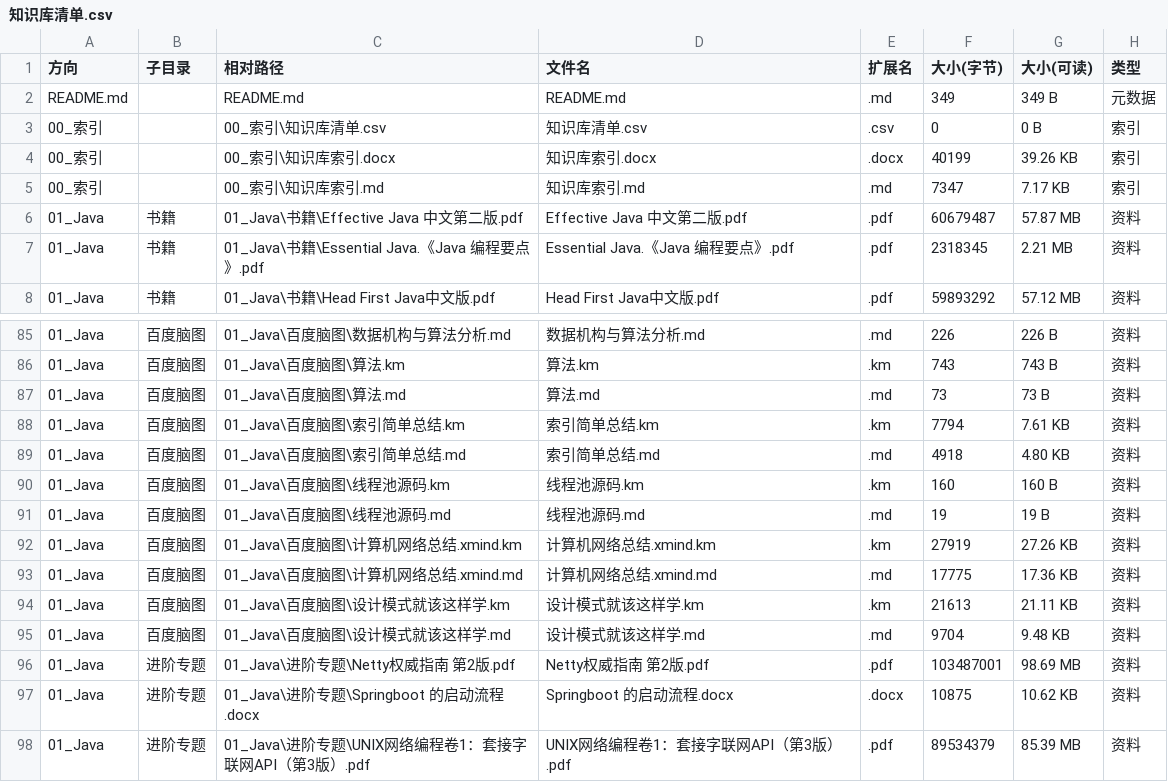
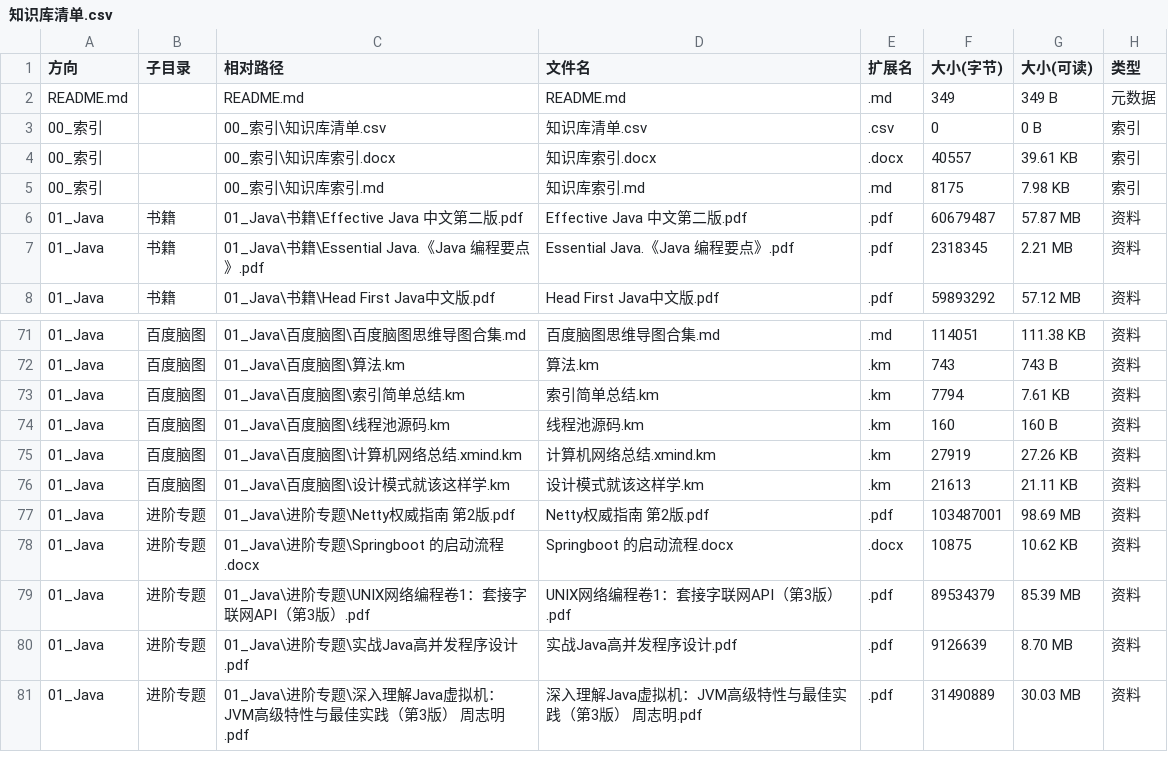
Before and after one commit to shuying-code/programming-knowledge-base, a CSV file: 00_索引/知识库清单.csv, drawn as a sheet; only a part is shown, gaps mark what is left out; the shorter side is filled out with more unchanged rows; the diff covers the shown part only.

Commit message:
docs(java): merge 21 baidu mindmap outlines into one document; remove per-map md

```diff
--- a/00_索引/知识库清单.csv
+++ b/00_索引/知识库清单.csv
@@ -3,4 +3,4 @@ README.md,,README.md,README.md,.md,349,349 B,元数据
 00_索引,,00_索引\知识库清单.csv,知识库清单.csv,.csv,0,0 B,索引
-00_索引,,00_索引\知识库索引.docx,知识库索引.docx,.docx,40199,39.26 KB,索引
-00_索引,,00_索引\知识库索引.md,知识库索引.md,.md,7347,7.17 KB,索引
+00_索引,,00_索引\知识库索引.docx,知识库索引.docx,.docx,40557,39.61 KB,索引
+00_索引,,00_索引\知识库索引.md,知识库索引.md,.md,8175,7.98 KB,索引
 01_Java,书籍,01_Java\书籍\Effective Java 中文第二版.pdf,Effective Java 中文第二版.pdf,.pdf,60679487,57.87 MB,资料
@@ -85,12 +71,7 @@ README.md,,README.md,README.md,.md,349,349 B,元数据
-01_Java,百度脑图,01_Java\百度脑图\数据机构与算法分析.md,数据机构与算法分析.md,.md,226,226 B,资料
+01_Java,百度脑图,01_Java\百度脑图\百度脑图思维导图合集.md,百度脑图思维导图合集.md,.md,114051,111.38 KB,资料
 01_Java,百度脑图,01_Java\百度脑图\算法.km,算法.km,.km,743,743 B,资料
-01_Java,百度脑图,01_Java\百度脑图\算法.md,算法.md,.md,73,73 B,资料
 01_Java,百度脑图,01_Java\百度脑图\索引简单总结.km,索引简单总结.km,.km,7794,7.61 KB,资料
-01_Java,百度脑图,01_Java\百度脑图\索引简单总结.md,索引简单总结.md,.md,4918,4.80 KB,资料
 01_Java,百度脑图,01_Java\百度脑图\线程池源码.km,线程池源码.km,.km,160,160 B,资料
-01_Java,百度脑图,01_Java\百度脑图\线程池源码.md,线程池源码.md,.md,19,19 B,资料
 01_Java,百度脑图,01_Java\百度脑图\计算机网络总结.xmind.km,计算机网络总结.xmind.km,.km,27919,27.26 KB,资料
-01_Java,百度脑图,01_Java\百度脑图\计算机网络总结.xmind.md,计算机网络总结.xmind.md,.md,17775,17.36 KB,资料
 01_Java,百度脑图,01_Java\百度脑图\设计模式就该这样学.km,设计模式就该这样学.km,.km,21613,21.11 KB,资料
-01_Java,百度脑图,01_Java\百度脑图\设计模式就该这样学.md,设计模式就该这样学.md,.md,9704,9.48 KB,资料
 01_Java,进阶专题,01_Java\进阶专题\Netty权威指南 第2版.pdf,Netty权威指南 第2版.pdf,.pdf,103487001,98.69 MB,资料
```
Also changed, not shown: 1 added row, 15 removed rows and 2 edited cells elsewhere in this file, 27 other files.
